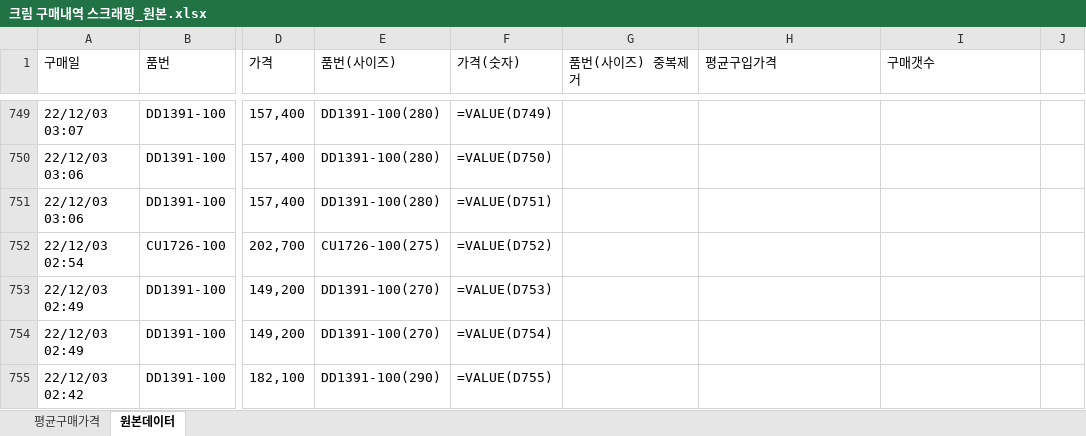
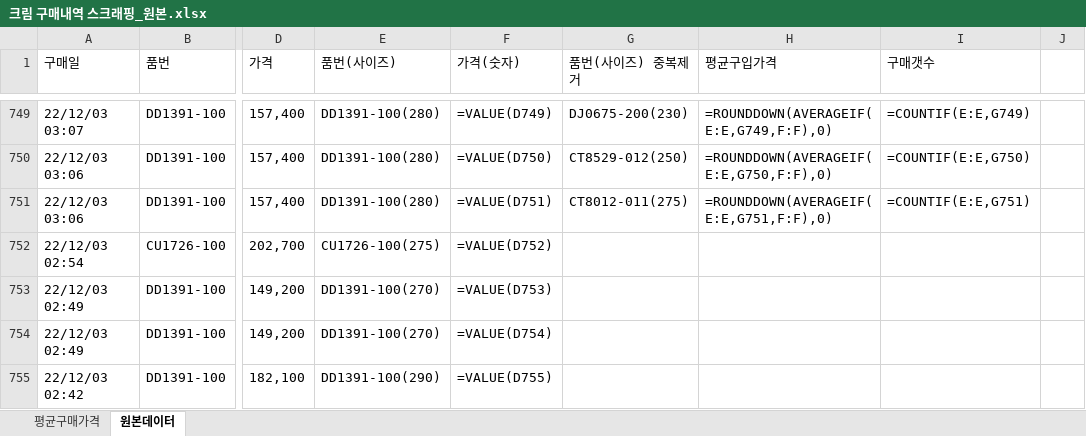
Before and after one commit to yoonsangyoung/yoon, an Excel workbook: 크림 구매내역 스크래핑_원본.xlsx, sheet 원본데이터, drawn as a sheet; only a part is shown, gaps mark what is left out; values as stored, in another font and other column widths than the file's, no borders; formulas without a stored value are shown as written; the diff covers the shown part only; the diff names each change by its address in the sheet, - before the commit and + after, or states it on an @@ line.

```diff
--- a/크림 구매내역 스크래핑_원본.xlsx (sheet 원본데이터)
+++ b/크림 구매내역 스크래핑_원본.xlsx (sheet 원본데이터)
-G749 (품번(사이즈) 중복제거): (empty)
+G749 (품번(사이즈) 중복제거): DJ0675-200(230)
-H749 (평균구입가격): (empty)
+H749 (평균구입가격): =ROUNDDOWN(AVERAGEIF(E:E,G749,F:F),0)
-I749 (구매갯수): (empty)
+I749 (구매갯수): =COUNTIF(E:E,G749)
-G750 (품번(사이즈) 중복제거): (empty)
+G750 (품번(사이즈) 중복제거): CT8529-012(250)
-H750 (평균구입가격): (empty)
+H750 (평균구입가격): =ROUNDDOWN(AVERAGEIF(E:E,G750,F:F),0)
-I750 (구매갯수): (empty)
+I750 (구매갯수): =COUNTIF(E:E,G750)
-G751 (품번(사이즈) 중복제거): (empty)
+G751 (품번(사이즈) 중복제거): CT8012-011(275)
-H751 (평균구입가격): (empty)
+H751 (평균구입가격): =ROUNDDOWN(AVERAGEIF(E:E,G751,F:F),0)
-I751 (구매갯수): (empty)
+I751 (구매갯수): =COUNTIF(E:E,G751)
```
Also changed, not shown: 56 added rows and 60 edited cells elsewhere in this sheet, sheet 평균구매가격.
